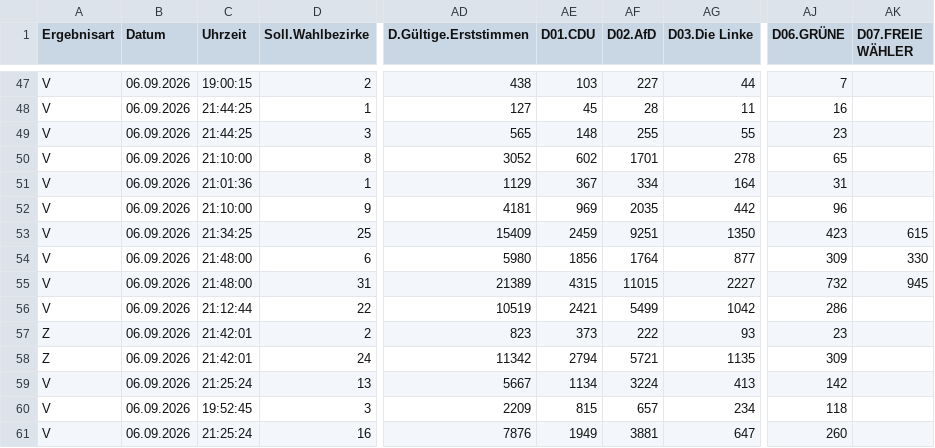
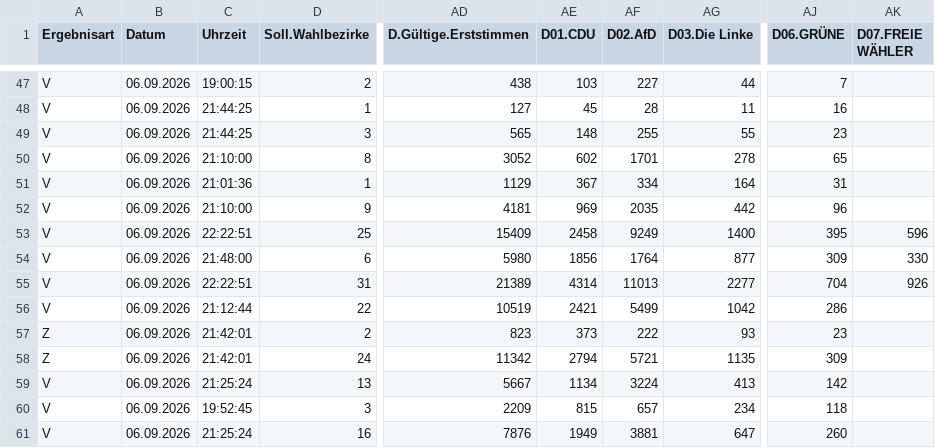
Before and after one commit to volzinnovation/wahl-monitor.de, a CSV file: data/2026-lsa/latest/official_sources/5d732ecfa7a37833.csv, drawn as a sheet; only a part is shown, gaps mark what is left out; the diff names each change by its address in the sheet, - before the commit and + after, or states it on an @@ line.

```diff
--- a/data/2026-lsa/latest/official_sources/5d732ecfa7a37833.csv
+++ b/data/2026-lsa/latest/official_sources/5d732ecfa7a37833.csv
-C53 (Uhrzeit): 21:34:25
+C53 (Uhrzeit): 22:22:51
-AE53 (D01.CDU): 2459
+AE53 (D01.CDU): 2458
-AF53 (D02.AfD): 9251
+AF53 (D02.AfD): 9249
-AG53 (D03.Die Linke): 1350
+AG53 (D03.Die Linke): 1400
-AJ53 (D06.GRÜNE): 423
+AJ53 (D06.GRÜNE): 395
-AK53 (D07.FREIE WÄHLER): 615
+AK53 (D07.FREIE WÄHLER): 596
-C55 (Uhrzeit): 21:48:00
+C55 (Uhrzeit): 22:22:51
-AE55 (D01.CDU): 4315
+AE55 (D01.CDU): 4314
-AF55 (D02.AfD): 11015
+AF55 (D02.AfD): 11013
-AG55 (D03.Die Linke): 2227
+AG55 (D03.Die Linke): 2277
-AJ55 (D06.GRÜNE): 732
+AJ55 (D06.GRÜNE): 704
-AK55 (D07.FREIE WÄHLER): 945
+AK55 (D07.FREIE WÄHLER): 926
```
Also changed, not shown: data/2026-lsa/latest/official_sources/9fce65bb2d3229ca.csv, data/2026-lsa/latest/statla_party_results.csv, 8 other files.
